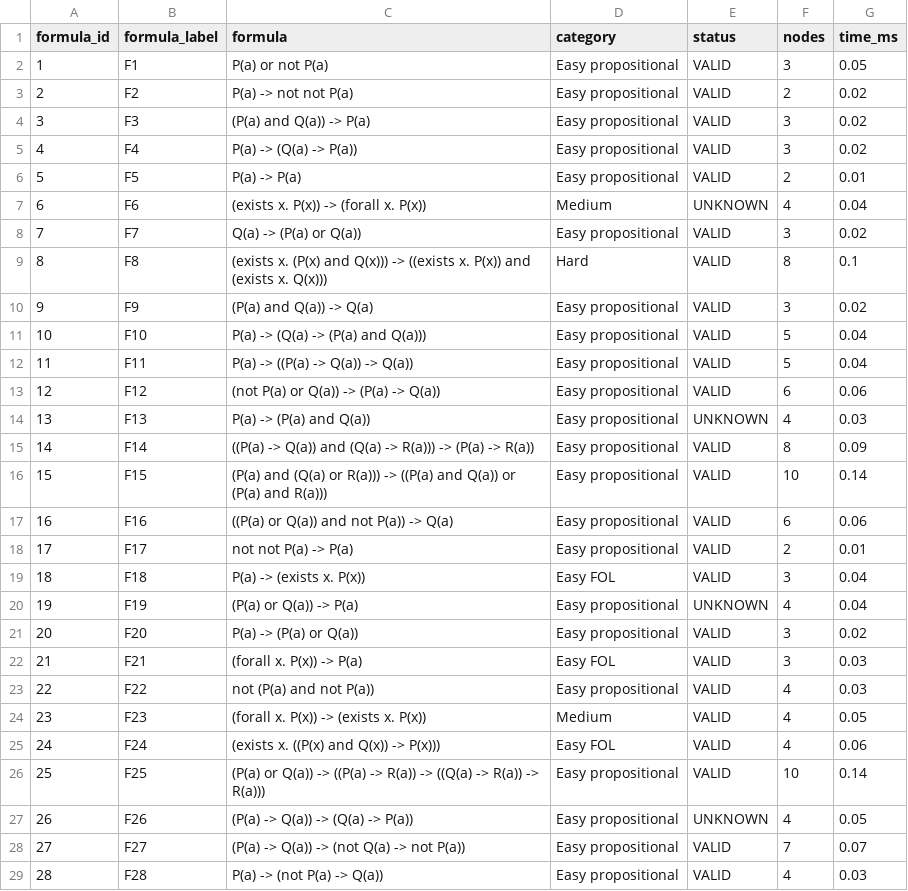
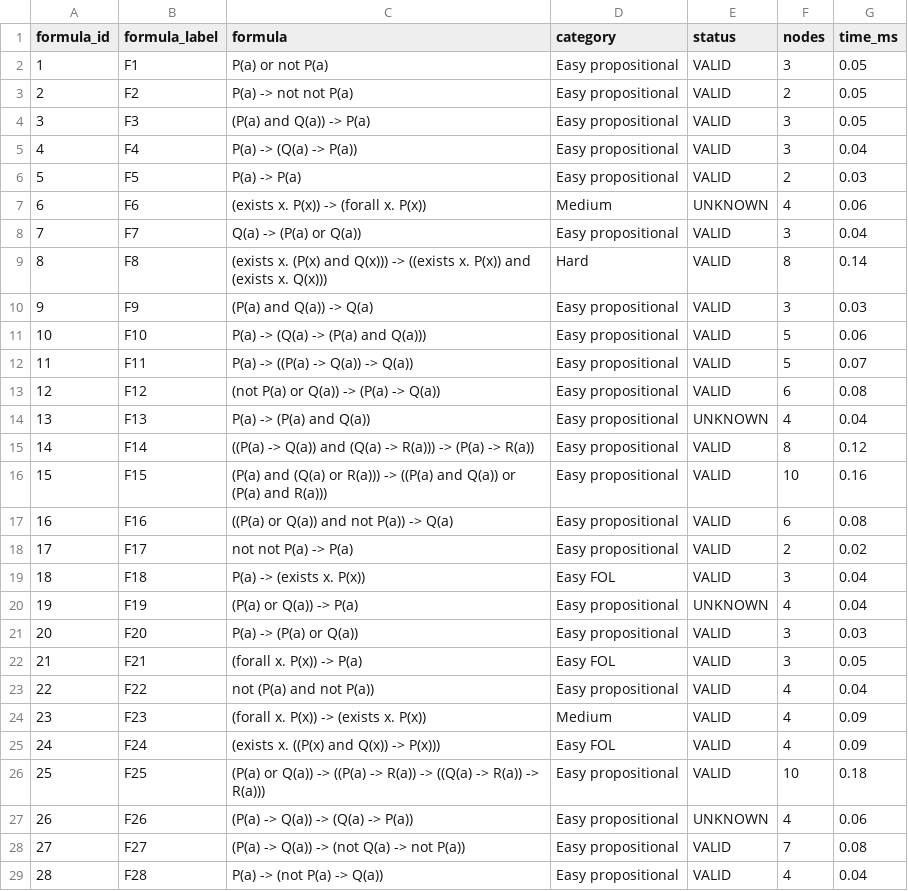
Before and after one commit to jindal-kashni/Logic_And_Automated_Reasoning-A1, a CSV file: results/improved_results.csv, drawn as a sheet; only a part is shown; the diff covers the shown part only.

```diff
--- a/results/improved_results.csv
+++ b/results/improved_results.csv
@@ -2,28 +2,28 @@ formula_id,formula_label,formula,category,status,nodes,time_ms
 1,F1,P(a) or not P(a),Easy propositional,VALID,3,0.05
-2,F2,P(a) -> not not P(a),Easy propositional,VALID,2,0.02
-3,F3,(P(a) and Q(a)) -> P(a),Easy propositional,VALID,3,0.02
-4,F4,P(a) -> (Q(a) -> P(a)),Easy propositional,VALID,3,0.02
-5,F5,P(a) -> P(a),Easy propositional,VALID,2,0.01
-6,F6,(exists x. P(x)) -> (forall x. P(x)),Medium,UNKNOWN,4,0.04
-7,F7,Q(a) -> (P(a) or Q(a)),Easy propositional,VALID,3,0.02
-8,F8,(exists x. (P(x) and Q(x))) -> ((exists x. P(x)) and (exists x. Q(x))),Hard,VALID,8,0.1
-9,F9,(P(a) and Q(a)) -> Q(a),Easy propositional,VALID,3,0.02
-10,F10,P(a) -> (Q(a) -> (P(a) and Q(a))),Easy propositional,VALID,5,0.04
-11,F11,P(a) -> ((P(a) -> Q(a)) -> Q(a)),Easy propositional,VALID,5,0.04
-12,F12,(not P(a) or Q(a)) -> (P(a) -> Q(a)),Easy propositional,VALID,6,0.06
-13,F13,P(a) -> (P(a) and Q(a)),Easy propositional,UNKNOWN,4,0.03
-14,F14,((P(a) -> Q(a)) and (Q(a) -> R(a))) -> (P(a) -> R(a)),Easy propositional,VALID,8,0.09
-15,F15,(P(a) and (Q(a) or R(a))) -> ((P(a) and Q(a)) or (P(a) and R(a))),Easy propositional,VALID,10,0.14
-16,F16,((P(a) or Q(a)) and not P(a)) -> Q(a),Easy propositional,VALID,6,0.06
-17,F17,not not P(a) -> P(a),Easy propositional,VALID,2,0.01
+2,F2,P(a) -> not not P(a),Easy propositional,VALID,2,0.05
+3,F3,(P(a) and Q(a)) -> P(a),Easy propositional,VALID,3,0.05
+4,F4,P(a) -> (Q(a) -> P(a)),Easy propositional,VALID,3,0.04
+5,F5,P(a) -> P(a),Easy propositional,VALID,2,0.03
+6,F6,(exists x. P(x)) -> (forall x. P(x)),Medium,UNKNOWN,4,0.06
+7,F7,Q(a) -> (P(a) or Q(a)),Easy propositional,VALID,3,0.04
+8,F8,(exists x. (P(x) and Q(x))) -> ((exists x. P(x)) and (exists x. Q(x))),Hard,VALID,8,0.14
+9,F9,(P(a) and Q(a)) -> Q(a),Easy propositional,VALID,3,0.03
+10,F10,P(a) -> (Q(a) -> (P(a) and Q(a))),Easy propositional,VALID,5,0.06
+11,F11,P(a) -> ((P(a) -> Q(a)) -> Q(a)),Easy propositional,VALID,5,0.07
+12,F12,(not P(a) or Q(a)) -> (P(a) -> Q(a)),Easy propositional,VALID,6,0.08
+13,F13,P(a) -> (P(a) and Q(a)),Easy propositional,UNKNOWN,4,0.04
+14,F14,((P(a) -> Q(a)) and (Q(a) -> R(a))) -> (P(a) -> R(a)),Easy propositional,VALID,8,0.12
+15,F15,(P(a) and (Q(a) or R(a))) -> ((P(a) and Q(a)) or (P(a) and R(a))),Easy propositional,VALID,10,0.16
+16,F16,((P(a) or Q(a)) and not P(a)) -> Q(a),Easy propositional,VALID,6,0.08
+17,F17,not not P(a) -> P(a),Easy propositional,VALID,2,0.02
 18,F18,P(a) -> (exists x. P(x)),Easy FOL,VALID,3,0.04
 19,F19,(P(a) or Q(a)) -> P(a),Easy propositional,UNKNOWN,4,0.04
-20,F20,P(a) -> (P(a) or Q(a)),Easy propositional,VALID,3,0.02
-21,F21,(forall x. P(x)) -> P(a),Easy FOL,VALID,3,0.03
-22,F22,not (P(a) and not P(a)),Easy propositional,VALID,4,0.03
-23,F23,(forall x. P(x)) -> (exists x. P(x)),Medium,VALID,4,0.05
-24,F24,(exists x. ((P(x) and Q(x)) -> P(x))),Easy FOL,VALID,4,0.06
-25,F25,(P(a) or Q(a)) -> ((P(a) -> R(a)) -> ((Q(a) -> R(a)) -> R(a))),Easy propositional,VALID,10,0.14
-26,F26,(P(a) -> Q(a)) -> (Q(a) -> P(a)),Easy propositional,UNKNOWN,4,0.05
-27,F27,(P(a) -> Q(a)) -> (not Q(a) -> not P(a)),Easy propositional,VALID,7,0.07
-28,F28,P(a) -> (not P(a) -> Q(a)),Easy propositional,VALID,4,0.03
+20,F20,P(a) -> (P(a) or Q(a)),Easy propositional,VALID,3,0.03
+21,F21,(forall x. P(x)) -> P(a),Easy FOL,VALID,3,0.05
+22,F22,not (P(a) and not P(a)),Easy propositional,VALID,4,0.04
+23,F23,(forall x. P(x)) -> (exists x. P(x)),Medium,VALID,4,0.09
+24,F24,(exists x. ((P(x) and Q(x)) -> P(x))),Easy FOL,VALID,4,0.09
+25,F25,(P(a) or Q(a)) -> ((P(a) -> R(a)) -> ((Q(a) -> R(a)) -> R(a))),Easy propositional,VALID,10,0.18
+26,F26,(P(a) -> Q(a)) -> (Q(a) -> P(a)),Easy propositional,UNKNOWN,4,0.06
+27,F27,(P(a) -> Q(a)) -> (not Q(a) -> not P(a)),Easy propositional,VALID,7,0.08
+28,F28,P(a) -> (not P(a) -> Q(a)),Easy propositional,VALID,4,0.04
```
Also changed, not shown: 95 edited cells elsewhere in this file, results/baseline_results.csv, results/table2_categories.csv, 16 other files.
